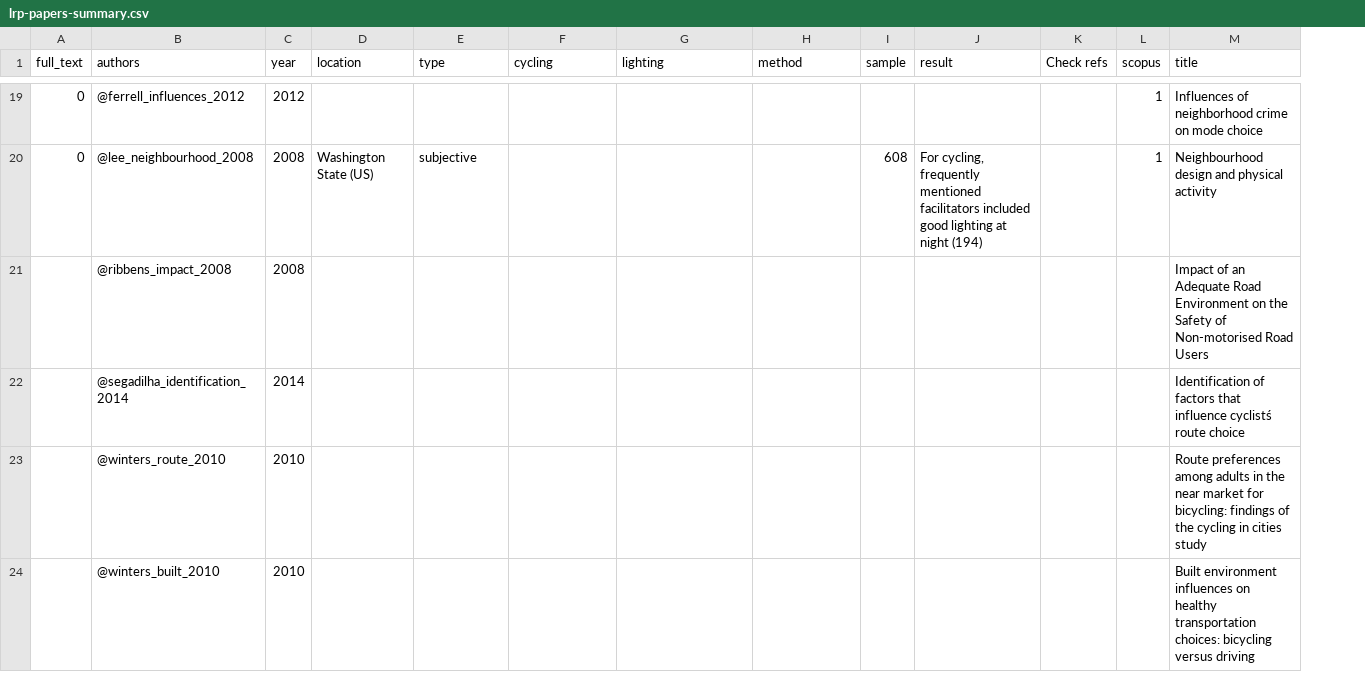
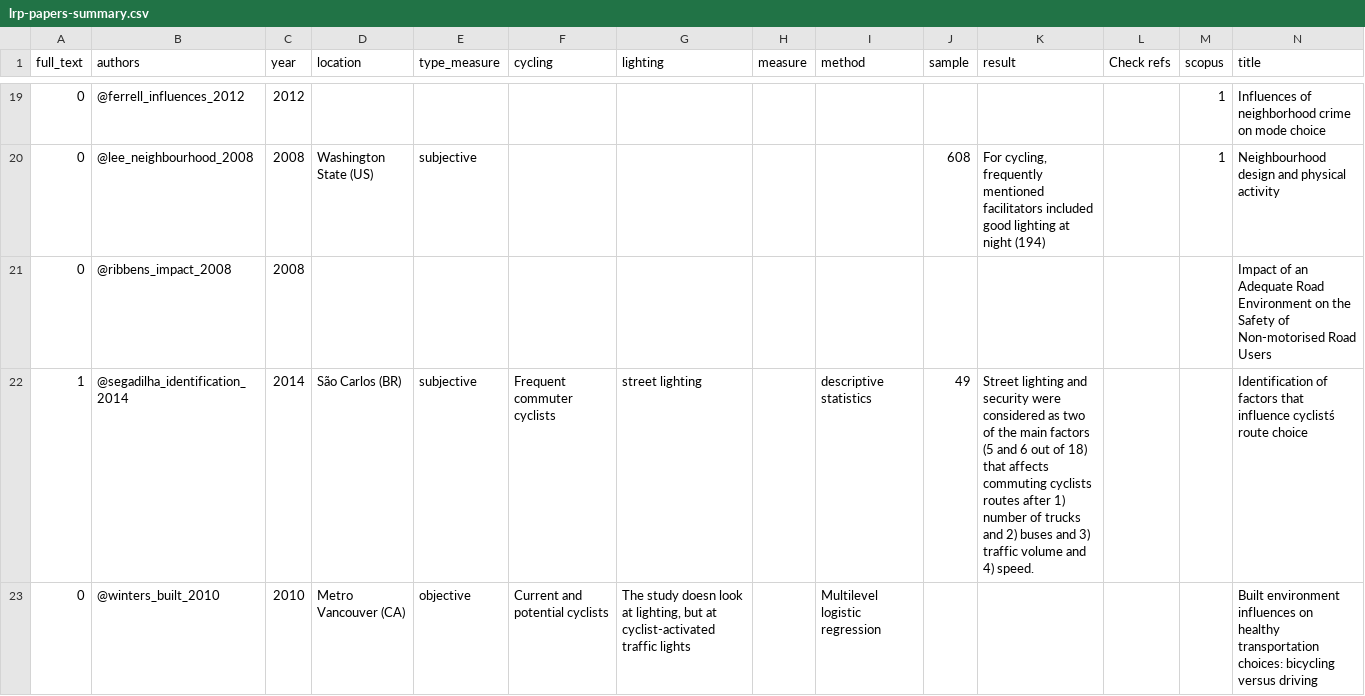
Before and after one commit to saturnlighting/literature-review, a CSV file: lrp-papers-summary.csv, drawn as a sheet; only a part is shown, gaps mark what is left out; removed rows and columns are numbered as before the commit, all else as after; rows hold the shown columns only; the diff covers the shown part only; the diff names each change by its address in the sheet, - before the commit and + after, or states it on an @@ line.

```diff
--- a/lrp-papers-summary.csv
+++ b/lrp-papers-summary.csv
+column H (measure), empty
-E1: type
+E1: type_measure
-A21 (full_text): (empty)
+A21 (full_text): 0
-A22 (full_text): (empty)
+A22 (full_text): 1
-D22 (location): (empty)
+D22 (location): São Carlos (BR)
-E22 (type_measure): (empty)
+E22 (type_measure): subjective
-F22 (cycling): (empty)
+F22 (cycling): Frequent commuter cyclists
-G22 (lighting): (empty)
+G22 (lighting): street lighting
-I22 (method): (empty)
+I22 (method): descriptive statistics
-J22 (sample): (empty)
+J22 (sample): 49
-K22 (result): (empty)
+K22 (result): Street lighting and security were considered as two of the main factors (5 and 6 out of 18) that affects commuting cyclists routes after 1) number of trucks and 2) buses and 3) traffic volume and 4) speed.
-row 23:  | @winters_route_2010 | 2010 |  |  |  |  |  |  |  |  |  | Route preferences among adults in the near market for bicycling: findings of the cycling in cities study
-A23 (full_text): (empty)
+A23 (full_text): 0
-D23 (location): (empty)
+D23 (location): Metro Vancouver (CA)
-E23 (type_measure): (empty)
+E23 (type_measure): objective
-F23 (cycling): (empty)
+F23 (cycling): Current and potential cyclists
-G23 (lighting): (empty)
+G23 (lighting): The study doesn look at lighting, but at cyclist-activated traffic lights
-I23 (method): (empty)
+I23 (method): Multilevel logistic regression
```
Also changed, not shown: 3 edited cells elsewhere in this file, 3 other files.
